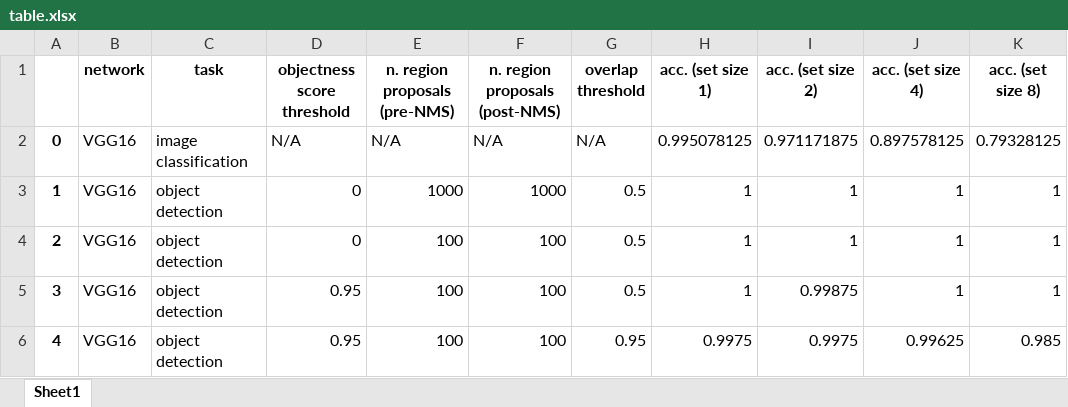
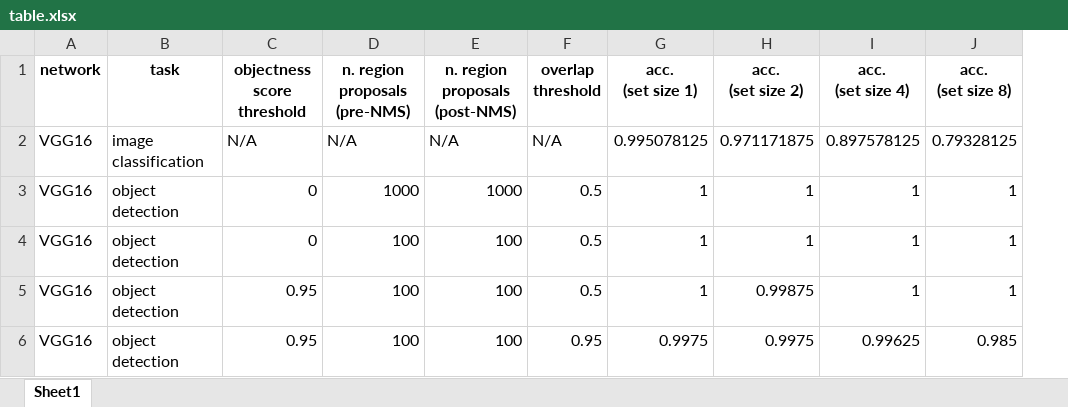
Before and after one commit to NickleDave/Nicholson-Prinz-JOV-DNNs-bio-vis, an Excel workbook: results/searchstims/source_data/classify-v-detect/table.xlsx, sheet Sheet1, drawn as a sheet; values as stored, in another font and other column widths than the file's, no borders; table styles not drawn; removed rows and columns are numbered as before the commit, all else as after; ↵ is a line break in a cell; the diff names each change by its address in the sheet, - before the commit and + after, or states it on an @@ line.

Commit message:
add formatting to results/searchstims/source_data/classify-v-detect/table.xlsx

```diff
--- a/results/searchstims/source_data/classify-v-detect/table.xlsx (sheet Sheet1)
+++ b/results/searchstims/source_data/classify-v-detect/table.xlsx (sheet Sheet1)
-column A, rows 2-6: 0 | 1 | 2 | 3 | 4
-C1: objectness score threshold
+C1: objectness ↵ score threshold
-D1: n. region proposals (pre-NMS)
+D1: n. region proposals ↵ (pre-NMS)
-E1: n. region proposals (post-NMS)
+E1: n. region proposals ↵ (post-NMS)
-F1: overlap threshold
+F1: overlap ↵ threshold
-G1: acc. (set size 1)
+G1: acc. ↵ (set size 1)
-H1: acc. (set size 2)
+H1: acc. ↵ (set size 2)
-I1: acc. (set size 4)
+I1: acc. ↵ (set size 4)
-J1: acc. (set size 8)
+J1: acc. ↵ (set size 8)
```
